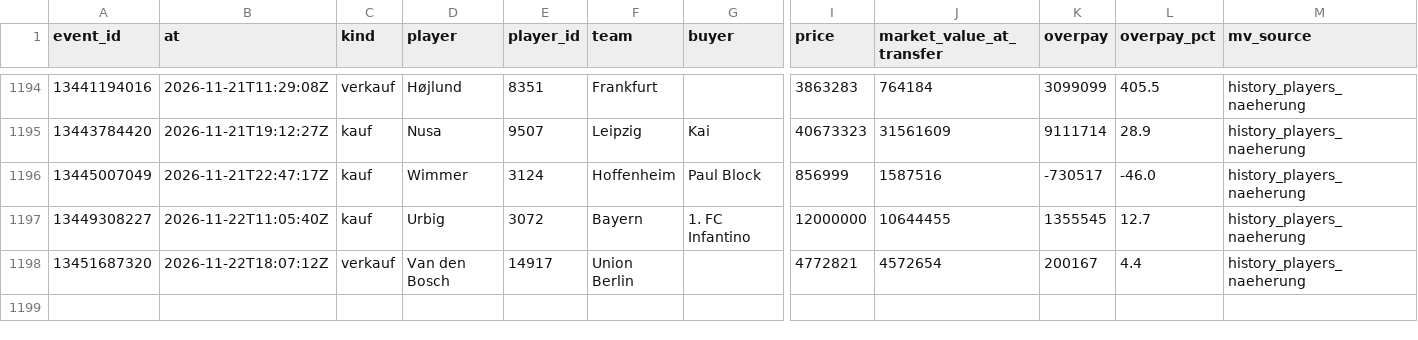
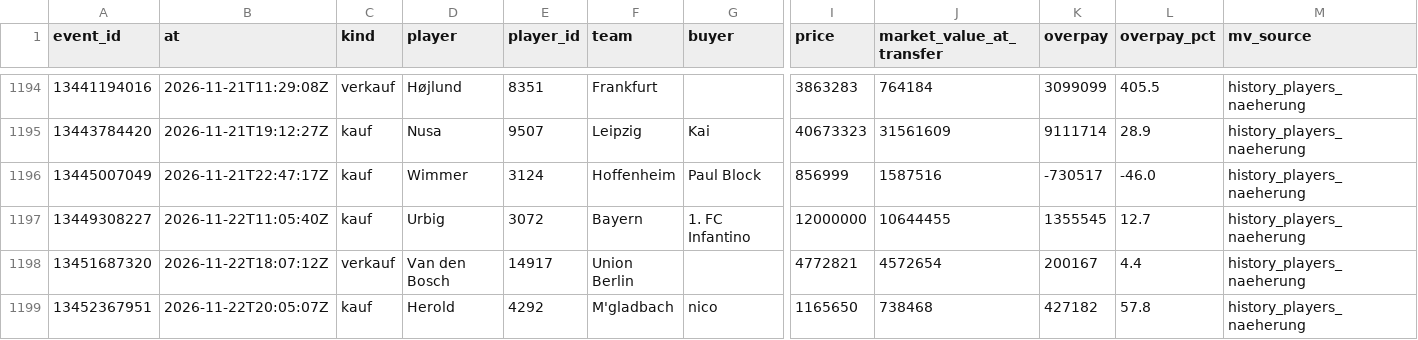
Before and after one commit to Klaudeai/feed-c95b9a6cf8, a CSV file: data/history_transfers.csv, drawn as a sheet; only a part is shown, gaps mark what is left out; rows hold the shown columns only; the diff names each change by its address in the sheet, - before the commit and + after, or states it on an @@ line.

Commit message:
update 2026-11-22T20:31:02.029888+00:00

```diff
--- a/data/history_transfers.csv
+++ b/data/history_transfers.csv
+row 1199: 13452367951 | 2026-11-22T20:05:07Z | kauf | Herold | 4292 | M'gladbach | nico | 1165650 | 738468 | 427182 | 57.8 | history_players_naeherung
```
